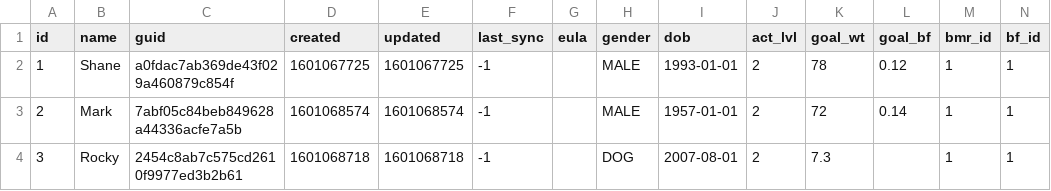
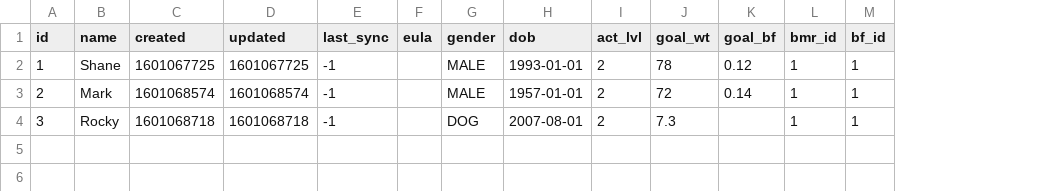
Before and after one commit to nutratech/nt-sqlite, a CSV file: sql/data/profiles.csv, drawn as a sheet; the diff names each change by its address in the sheet, - before the commit and + after, or states it on an @@ line.

```diff
--- a/sql/data/profiles.csv
+++ b/sql/data/profiles.csv
-column C (guid), rows 2-4: a0fdac7ab369de43f029a460879c854f | 7abf05c84beb849628a44336acfe7a5b | 2454c8ab7c575cd2610f9977ed3b2b61
```
Also changed, not shown: sql/data/biometric_log.csv, sql/data/food_log.csv, 4 other files.
